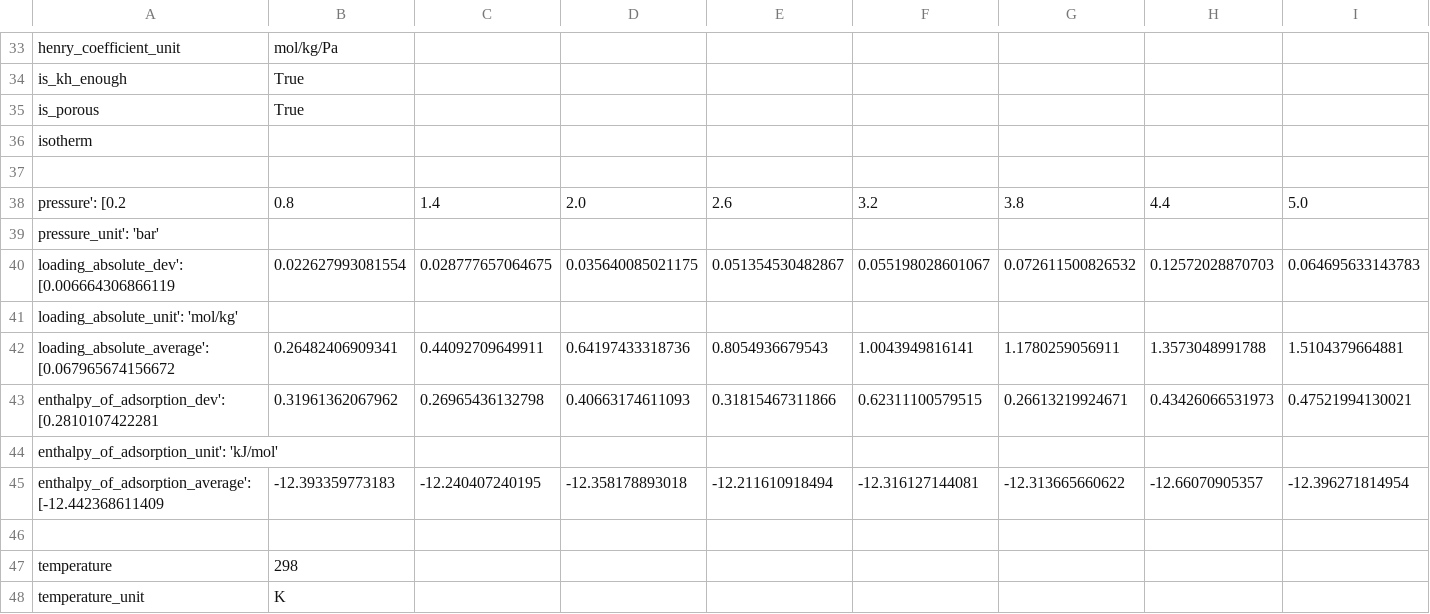
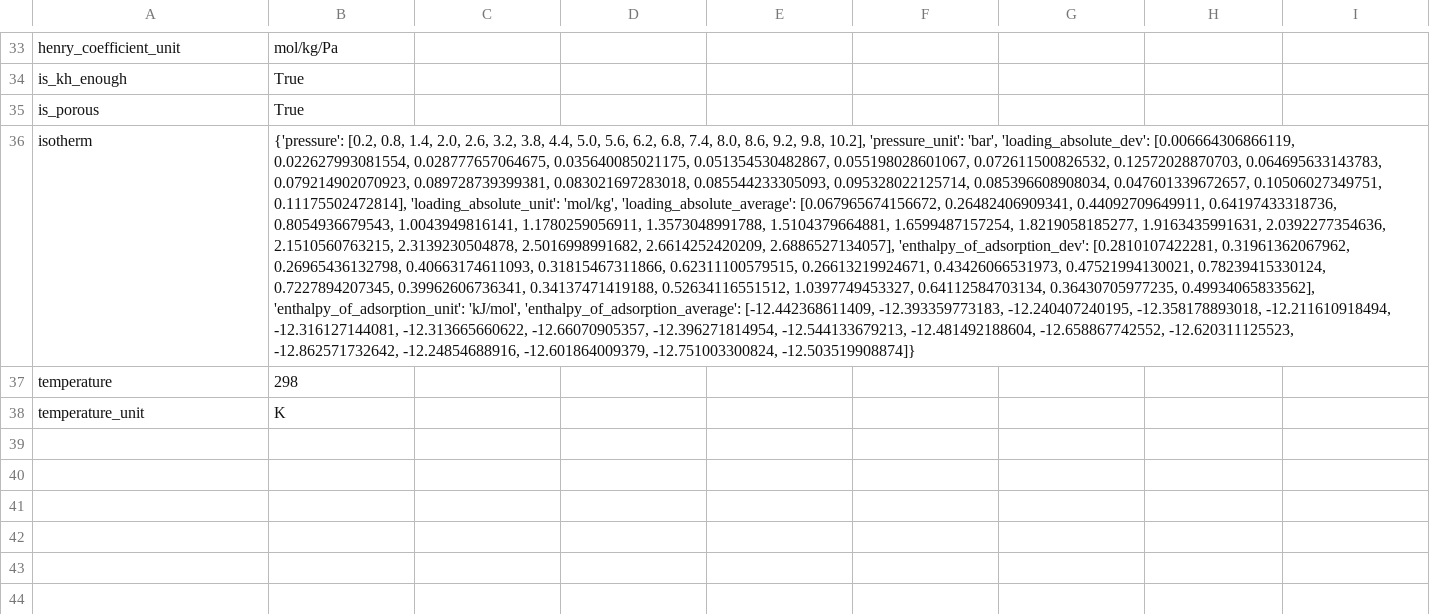
Before and after one commit to Noah-Paga/ModLab, a CSV file: project 2/CSV/Mg-P-N2.csv, drawn as a sheet; only a part is shown, gaps mark what is left out; rows hold the shown columns only; the diff names each change by its address in the sheet, - before the commit and + after, or states it on an @@ line.

```diff
--- a/project 2/CSV/Mg-P-N2.csv
+++ b/project 2/CSV/Mg-P-N2.csv
-B36: (empty)
+B36: {'pressure': [0.2, 0.8, 1.4, 2.0, 2.6, 3.2, 3.8, 4.4, 5.0, 5.6, 6.2, 6.8, 7.4, 8.0, 8.6, 9.2, 9.8, 10.2], 'pressure_unit': 'bar', 'loading_absolute_dev': [0.006664306866119, 0.022627993081554, 0.028777657064675, 0.035640085021175, 0.051354530482867, 0.055198028601067, 0.072611500826532, 0.12572028870703, 0.064695633143783, 0.079214902070923, 0.089728739399381, 0.083021697283018, 0.085544233305093, 0.095328022125714, 0.085396608908034, 0.047601339672657, 0.10506027349751, 0.11175502472814], 'loading_absolute_unit': 'mol/kg', 'loading_absolute_average': [0.067965674156672, 0.26482406909341, 0.44092709649911, 0.64197433318736, 0.8054936679543, 1.0043949816141, 1.1780259056911, 1.3573048991788, 1.5104379664881, 1.6599487157254, 1.8219058185277, 1.9163435991631, 2.0392277354636, 2.1510560763215, 2.3139230504878, 2.5016998991682, 2.6614252420209, 2.6886527134057], 'enthalpy_of_adsorption_dev': [0.2810107422281, 0.31961362067962, 0.26965436132798, 0.40663174611093, 0.31815467311866, 0.62311100579515, 0.26613219924671, 0.43426066531973, 0.47521994130021, 0.78239415330124, 0.7227894207345, 0.39962606736341, 0.34137471419188, 0.52634116551512, 1.0397749453327, 0.64112584703134, 0.36430705977235, 0.49934065833562], 'enthalpy_of_adsorption_unit': 'kJ/mol', 'enthalpy_of_adsorption_average': [-12.442368611409, -12.393359773183, -12.240407240195, -12.358178893018, -12.211610918494, -12.316127144081, -12.313665660622, -12.66070905357, -12.396271814954, -12.544133679213, -12.481492188604, -12.658867742552, -12.620311125523, -12.862571732642, -12.24854688916, -12.601864009379, -12.751003300824, -12.503519908874]}
-row 37: (empty)
-row 38: pressure': [0.2 | 0.8 | 1.4 | 2.0 | 2.6 | 3.2 | 3.8 | 4.4 | 5.0
-row 39: pressure_unit': 'bar'
-row 40: loading_absolute_dev': [0.006664306866119 | 0.022627993081554 | 0.028777657064675 | 0.035640085021175 | 0.051354530482867 | 0.055198028601067 | 0.072611500826532 | 0.12572028870703 | 0.064695633143783
-row 41: loading_absolute_unit': 'mol/kg'
-row 42: loading_absolute_average': [0.067965674156672 | 0.26482406909341 | 0.44092709649911 | 0.64197433318736 | 0.8054936679543 | 1.0043949816141 | 1.1780259056911 | 1.3573048991788 | 1.5104379664881
-row 43: enthalpy_of_adsorption_dev': [0.2810107422281 | 0.31961362067962 | 0.26965436132798 | 0.40663174611093 | 0.31815467311866 | 0.62311100579515 | 0.26613219924671 | 0.43426066531973 | 0.47521994130021
-row 44: enthalpy_of_adsorption_unit': 'kJ/mol'
-row 45: enthalpy_of_adsorption_average': [-12.442368611409 | -12.393359773183 | -12.240407240195 | -12.358178893018 | -12.211610918494 | -12.316127144081 | -12.313665660622 | -12.66070905357 | -12.396271814954
-row 46: (empty)
```
Also changed, not shown: project 2/CSV/Mg-P-CO2.csv, project 2/CSV/NOTT-P-CO2.csv, 6 other files.
